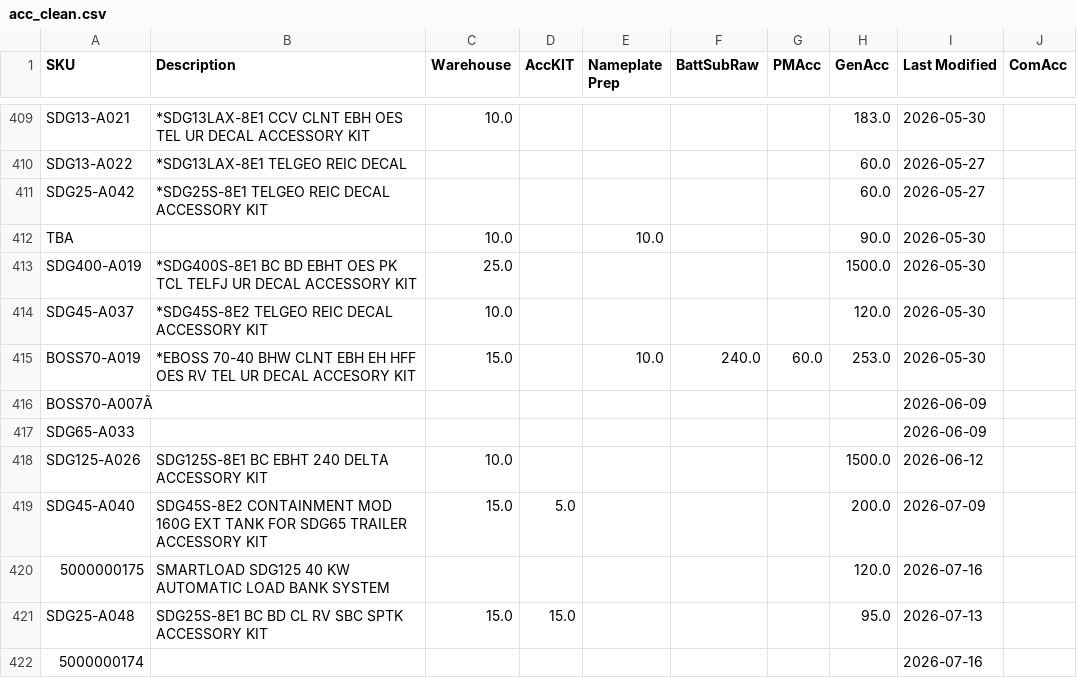
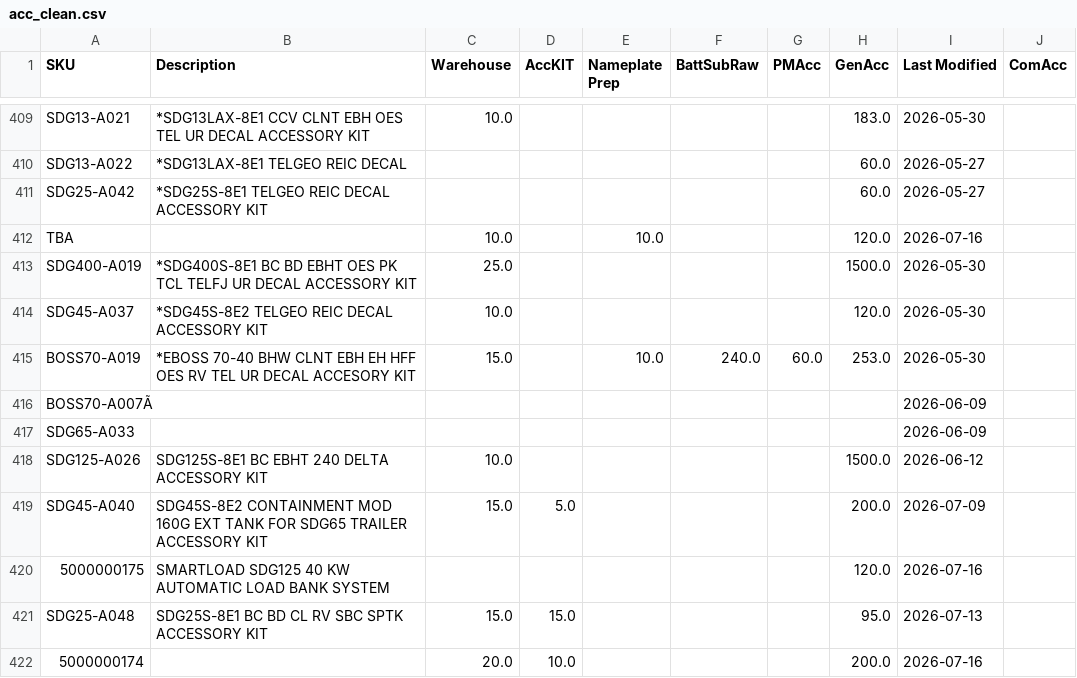
Before and after one commit to tritoan156/labor_model, a CSV file: data/acc_clean.csv, drawn as a sheet; only a part is shown, gaps mark what is left out.

Commit message:
Update accessory catalog via app (4 cells)

```diff
--- a/data/acc_clean.csv
+++ b/data/acc_clean.csv
@@ -411,3 +411,3 @@ SDG13-A022,*SDG13LAX-8E1 TELGEO REIC DECAL,,,,,,60.0,2026-05-27,
 SDG25-A042,*SDG25S-8E1 TELGEO REIC DECAL ACCESSORY KIT,,,,,,60.0,2026-05-27,
-TBA,,10.0,,10.0,,,90.0,2026-05-30,
+TBA,,10.0,,10.0,,,120.0,2026-07-16,
 SDG400-A019,*SDG400S-8E1 BC BD EBHT OES PK TCL TELFJ UR DECAL ACCESSORY KIT,25.0,,,,,1500.0,2026-05-30,
@@ -421,2 +421,2 @@ SDG45-A040,SDG45S-8E2 CONTAINMENT MOD 160G EXT TANK FOR SDG65 TRAILER ACCESSORY
 SDG25-A048,SDG25S-8E1 BC BD CL RV SBC SPTK ACCESSORY KIT,15.0,15.0,,,,95.0,2026-07-13,
-5000000174,,,,,,,,2026-07-16,
+5000000174,,20.0,10.0,,,,200.0,2026-07-16,
```
